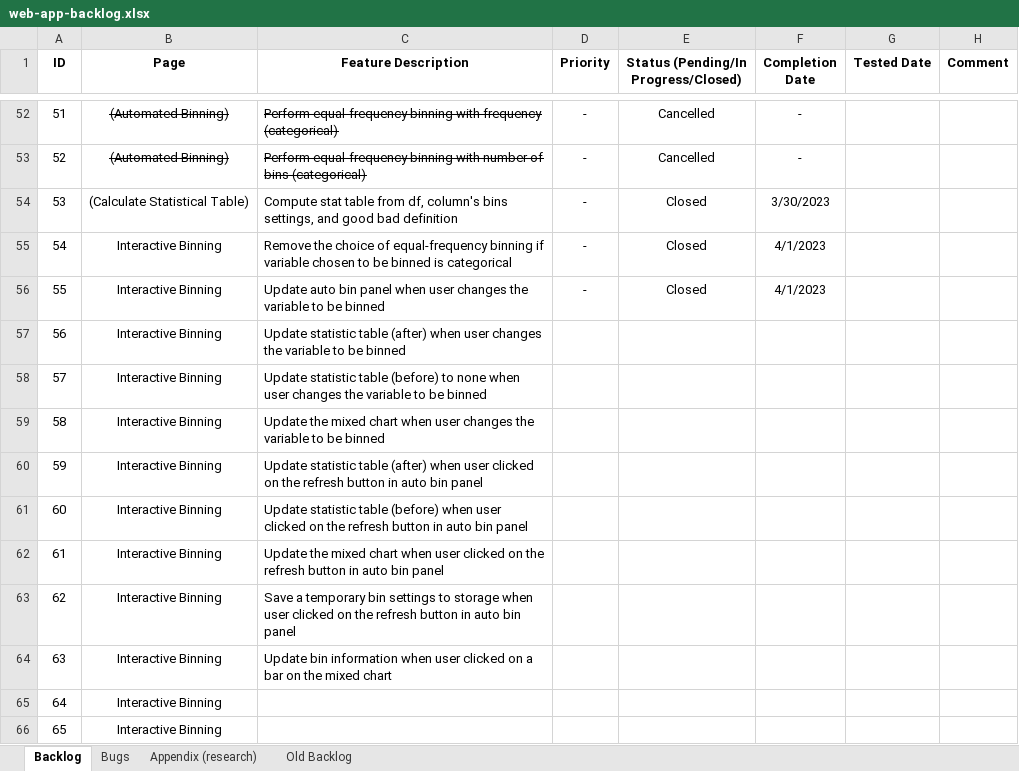
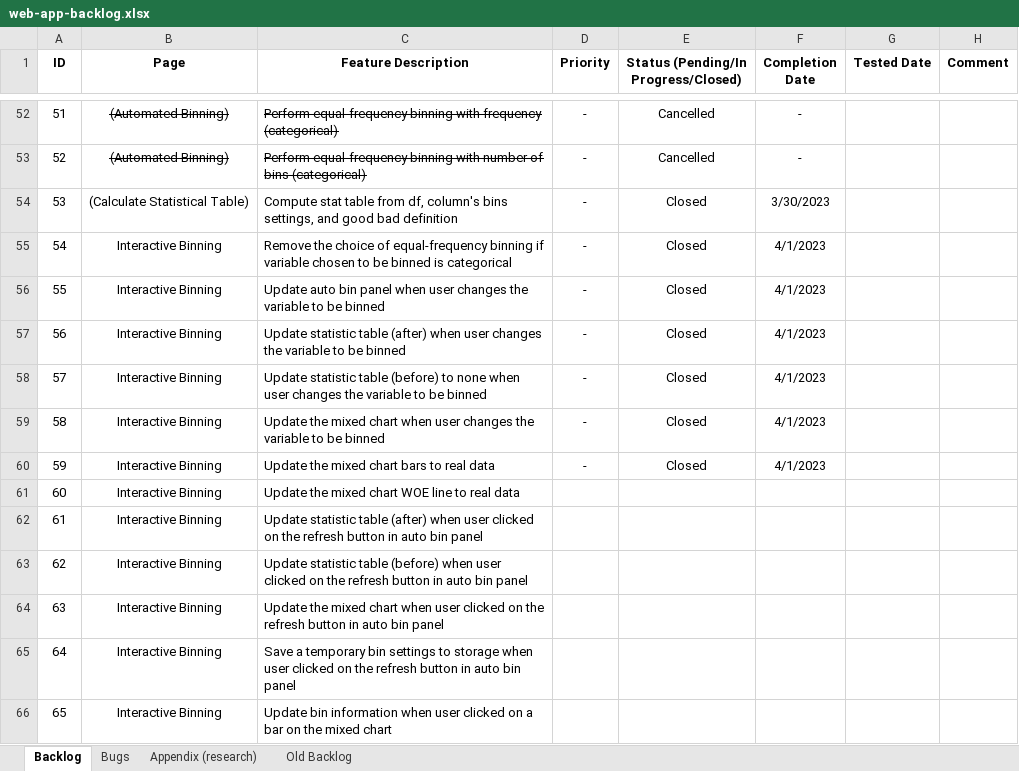
Before and after one commit to cinnie-she/credit-scoring-dataiku-pipeline, an Excel workbook: documentation/web-app-backlog.xlsx, sheet Backlog, drawn as a sheet; only a part is shown, gaps mark what is left out; values as stored, in another font and other column widths than the file's, no borders; the diff names each change by its address in the sheet, - before the commit and + after, or states it on an @@ line.

Commit message:
update mixed chart to real data & on change var to bin

```diff
--- a/documentation/web-app-backlog.xlsx (sheet Backlog)
+++ b/documentation/web-app-backlog.xlsx (sheet Backlog)
-D57:D60 (Priority): (empty)
+D57:D60 (Priority): -
-E57:E60: (empty)
+E57:E60: Closed
-F57:F60 (Completion Date): (empty)
+F57:F60 (Completion Date): 4/1/2023
-C60 (Feature Description): Update statistic table (after) when user clicked on the refresh button in auto bin panel
+C60 (Feature Description): Update the mixed chart bars to real data
-C61 (Feature Description): Update statistic table (before) when user clicked on the refresh button in auto bin panel
+C61 (Feature Description): Update the mixed chart WOE line to real data
-C62 (Feature Description): Update the mixed chart when user…
+C62 (Feature Description): Update statistic table (after) when user…
-C63 (Feature Description): Save a temporary bin settings to storage when user…
+C63 (Feature Description): Update statistic table (before) when user…
-C64 (Feature Description): Update bin information when user clicked on a bar on the mixed chart
+C64 (Feature Description): Update the mixed chart when user clicked on the refresh button in auto bin panel
-C65 (Feature Description): (empty)
+C65 (Feature Description): Save a temporary bin settings to storage when user clicked on the refresh button in auto bin panel
-C66 (Feature Description): (empty)
+C66 (Feature Description): Update bin information when user clicked on a bar on the mixed chart
```
Also changed, not shown: 2 other files.
